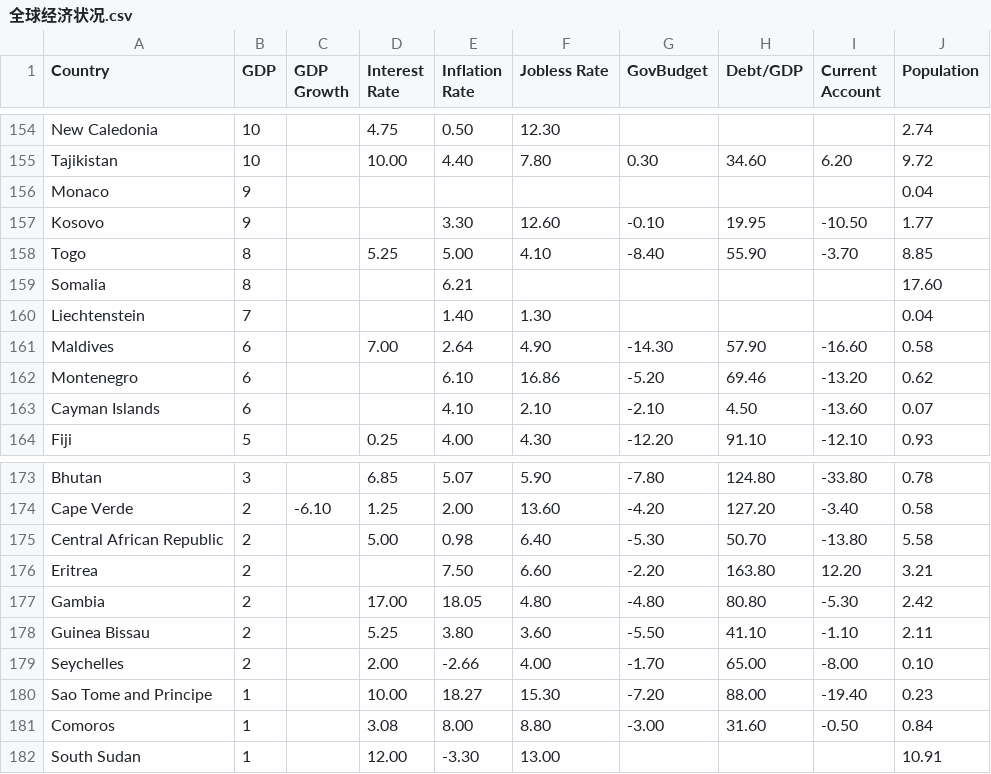
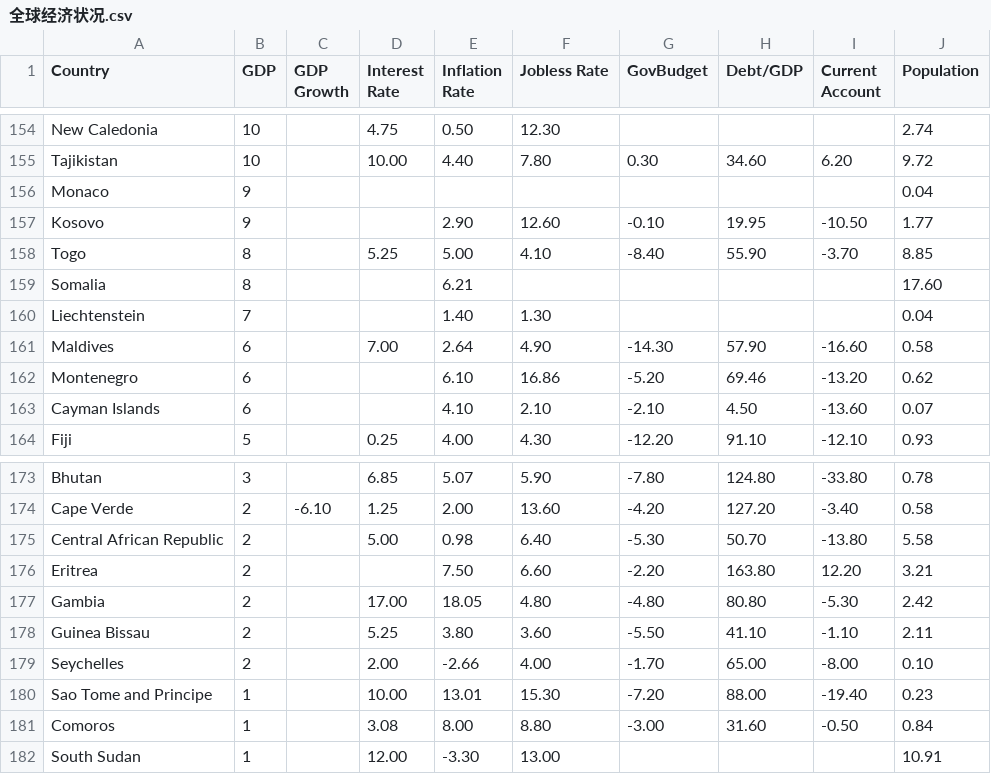
Before and after one commit to JaeHua/DjangoDemo, a CSV file: app01/data_csv/全球经济状况.csv, drawn as a sheet; only a part is shown, gaps mark what is left out; the diff covers the shown part only.

```diff
--- a/app01/data_csv/全球经济状况.csv
+++ b/app01/data_csv/全球经济状况.csv
@@ -156,3 +156,3 @@ Tajikistan                                        ,10,,10.00,4.40,7.80,0.30,34.6
 Monaco                                            ,9,,,,,,,,0.04
-Kosovo                                            ,9,,,3.30,12.60,-0.10,19.95,-10.50,1.77
+Kosovo                                            ,9,,,2.90,12.60,-0.10,19.95,-10.50,1.77
 Togo                                              ,8,,5.25,5.00,4.10,-8.40,55.90,-3.70,8.85
@@ -179,3 +179,3 @@ Guinea Bissau                                     ,2,,5.25,3.80,3.60,-5.50,41.10
 Seychelles                                        ,2,,2.00,-2.66,4.00,-1.70,65.00,-8.00,0.10
-Sao Tome and Principe                             ,1,,10.00,18.27,15.30,-7.20,88.00,-19.40,0.23
+Sao Tome and Principe                             ,1,,10.00,13.01,15.30,-7.20,88.00,-19.40,0.23
 Comoros                                           ,1,,3.08,8.00,8.80,-3.00,31.60,-0.50,0.84
```
Also changed, not shown: 16 edited cells elsewhere in this file, 7 other files.
